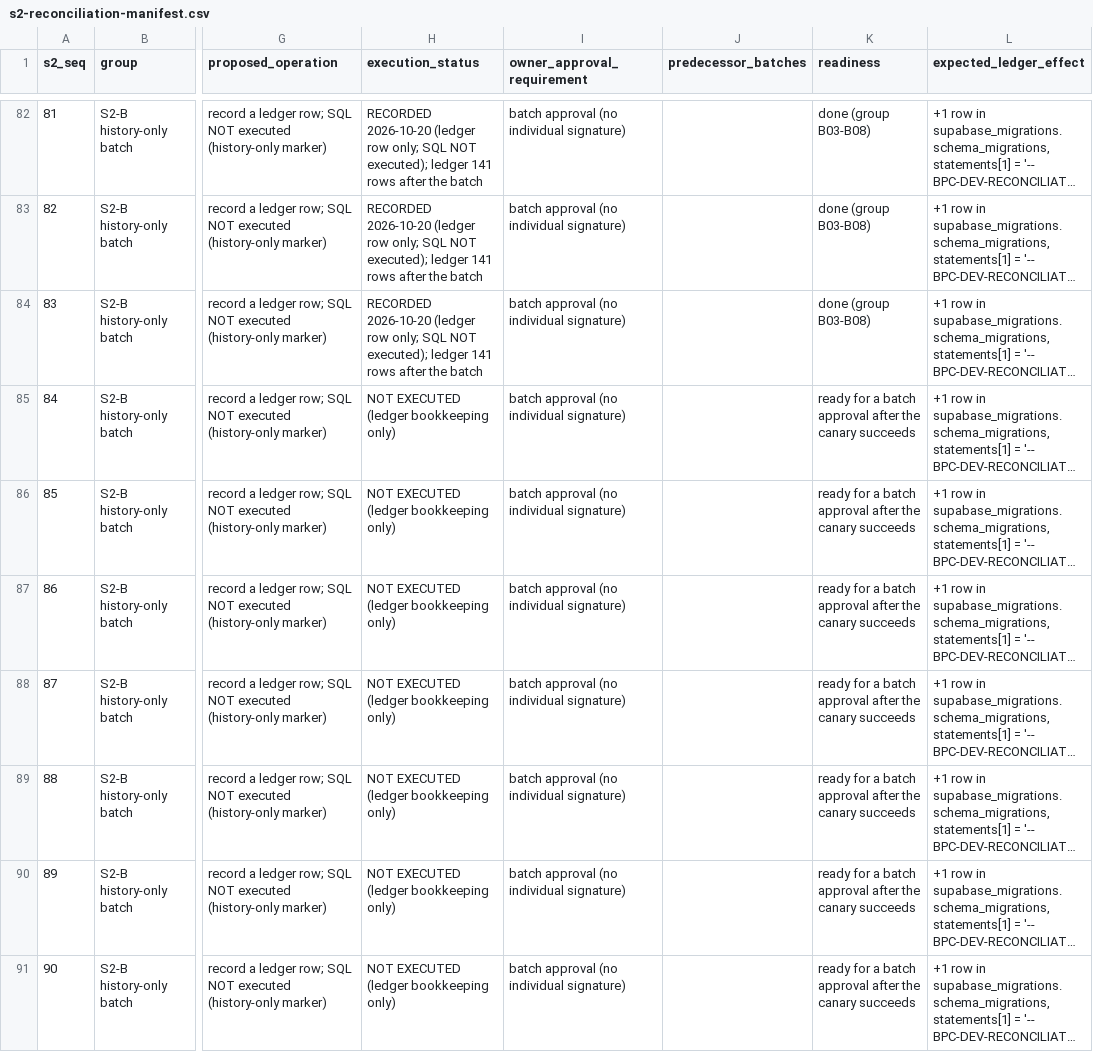
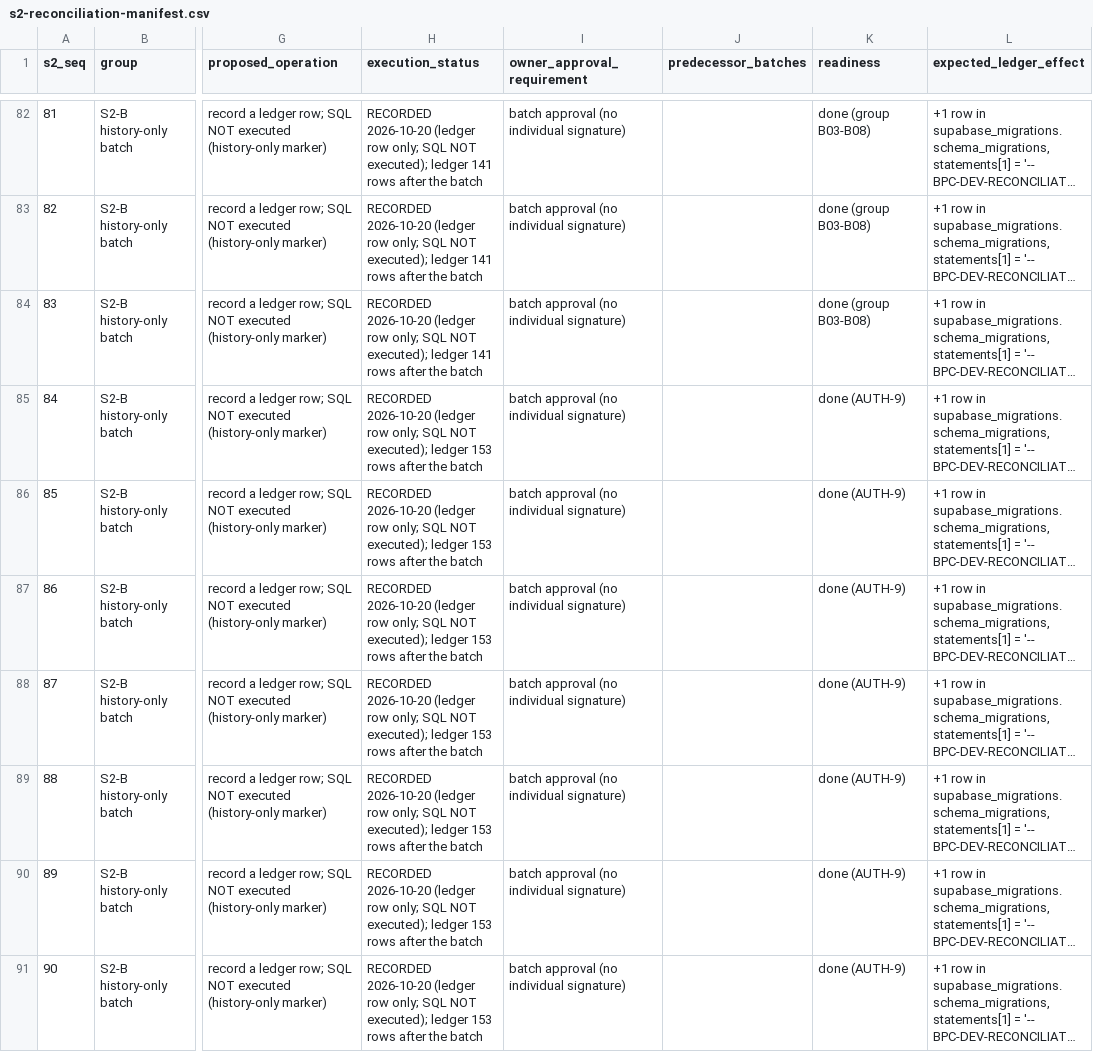
Before and after one commit to hawkinsd90/BouncePartyClubSite, a CSV file: audit/step4/s2-reconciliation-manifest.csv, drawn as a sheet; only a part is shown, gaps mark what is left out; long unchanged cells end in …; the diff covers the shown part only; the diff names each change by its address in the sheet, - before the commit and + after, or states it on an @@ line.

```diff
--- a/audit/step4/s2-reconciliation-manifest.csv
+++ b/audit/step4/s2-reconciliation-manifest.csv
-H85:H91 (execution_status): NOT EXECUTED (ledger bookkeeping only)
+H85:H91 (execution_status): RECORDED 2026-10-20 (ledger row only; SQL NOT executed); ledger 153 rows after the batch
-K85:K91 (readiness): ready for a batch approval after the canary succeeds
+K85:K91 (readiness): done (AUTH-9)
```
Also changed, not shown: 150 edited cells elsewhere in this file, 3 other files.
